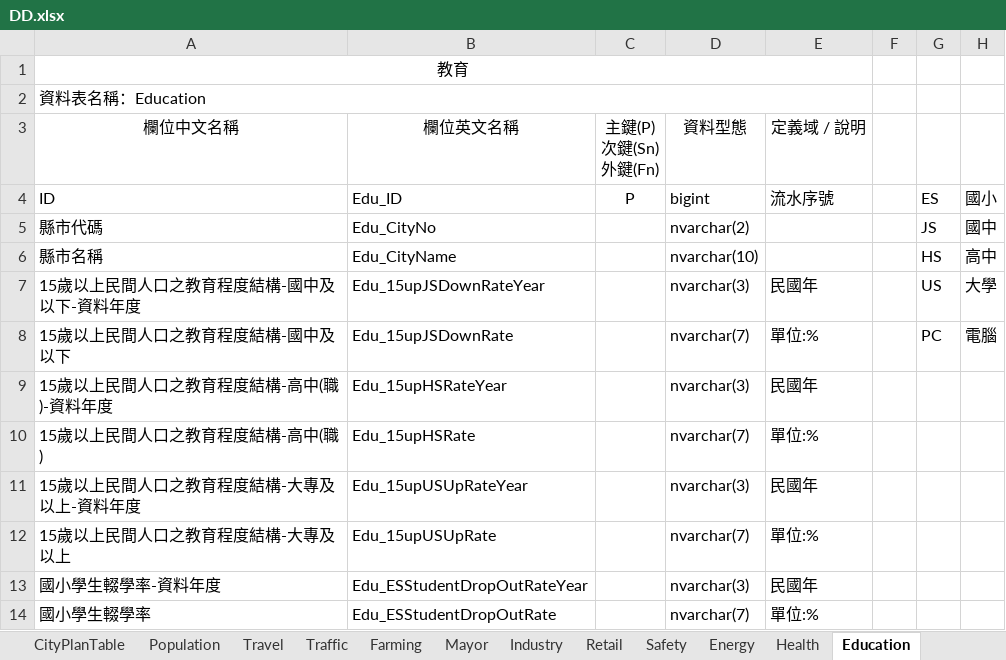
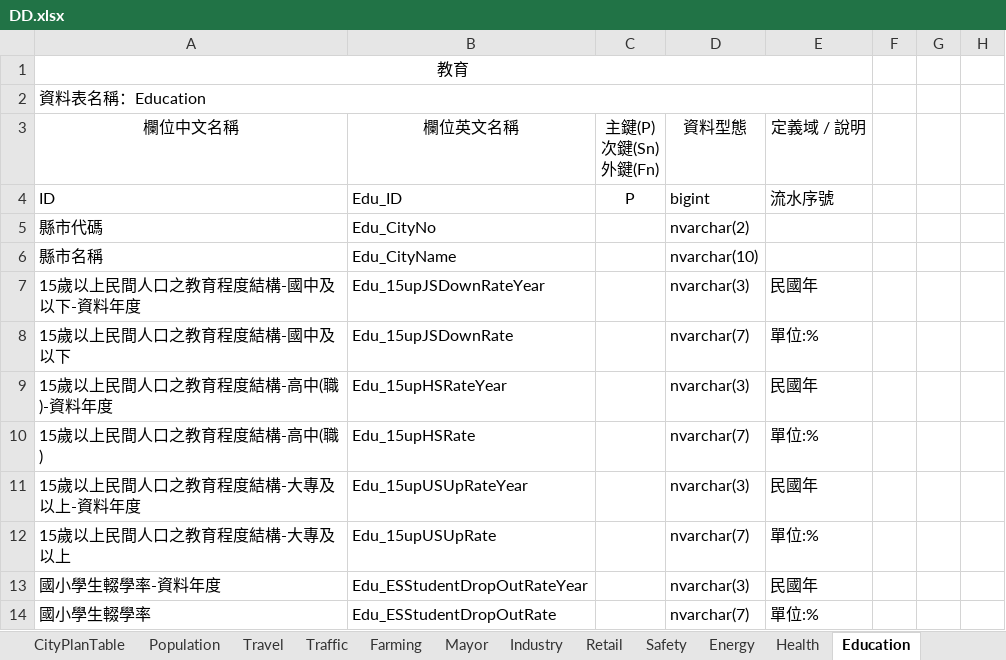
Before and after one commit to Tzu-Chuan/CityNavigation, an Excel workbook: ISTI_CityNavigation/Docs/DD.xlsx, sheet Education, drawn as a sheet; only a part is shown; values as stored, in another font and other column widths than the file's, no borders; the diff names each change by its address in the sheet, - before the commit and + after, or states it on an @@ line.

```diff
--- a/ISTI_CityNavigation/Docs/DD.xlsx (sheet Education)
+++ b/ISTI_CityNavigation/Docs/DD.xlsx (sheet Education)
-G4: ES
+G4: (empty)
-H4: 國小
+H4: (empty)
-G5: JS
+G5: (empty)
-H5: 國中
+H5: (empty)
-G6: HS
+G6: (empty)
-H6: 高中
+H6: (empty)
-G7: US
+G7: (empty)
-H7: 大學
+H7: (empty)
-G8: PC
+G8: (empty)
-H8: 電腦
+H8: (empty)
```
Also changed, not shown: sheet CityPlanTable, sheet CitySummaryTable, 1 other file.
